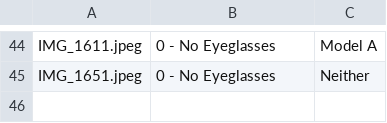
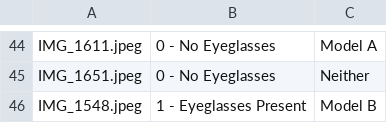
Before and after one commit to nikAcharya1/streamlit-ML-Nikesh, a CSV file: user_feedback.csv, drawn as a sheet; only a part is shown, gaps mark what is left out; the diff names each change by its address in the sheet, - before the commit and + after, or states it on an @@ line.

Commit message:
Updated by Streamlit form submission

```diff
--- a/user_feedback.csv
+++ b/user_feedback.csv
+row 46: IMG_1548.jpeg | 1 - Eyeglasses Present | Model B
```
